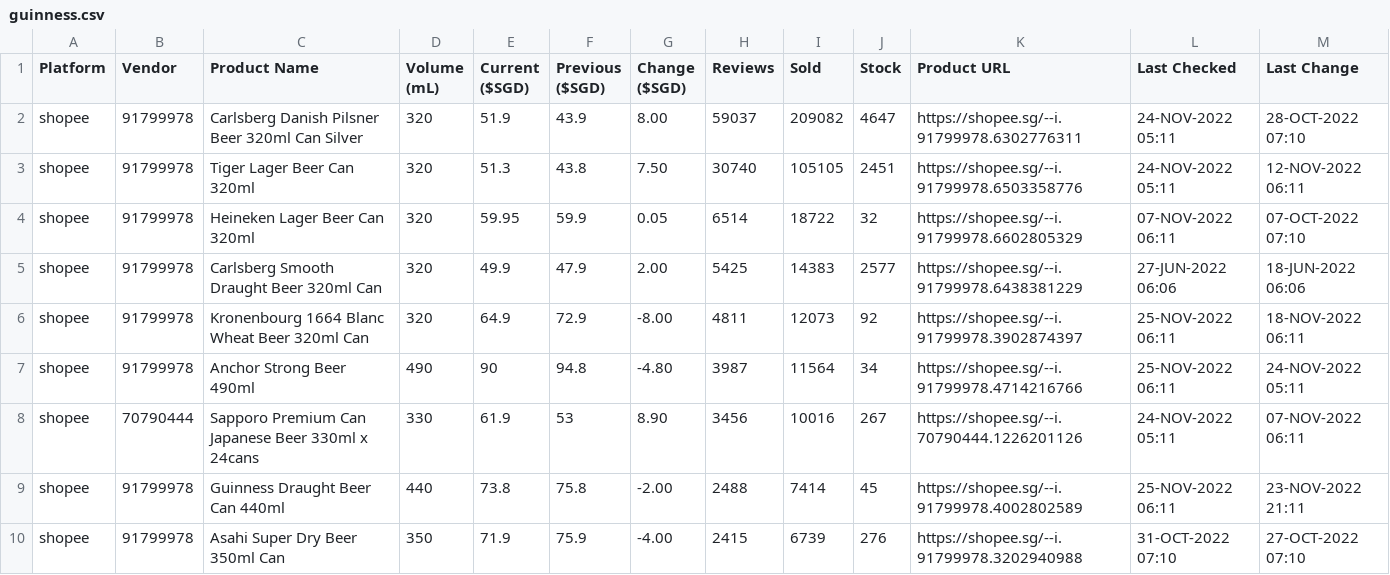
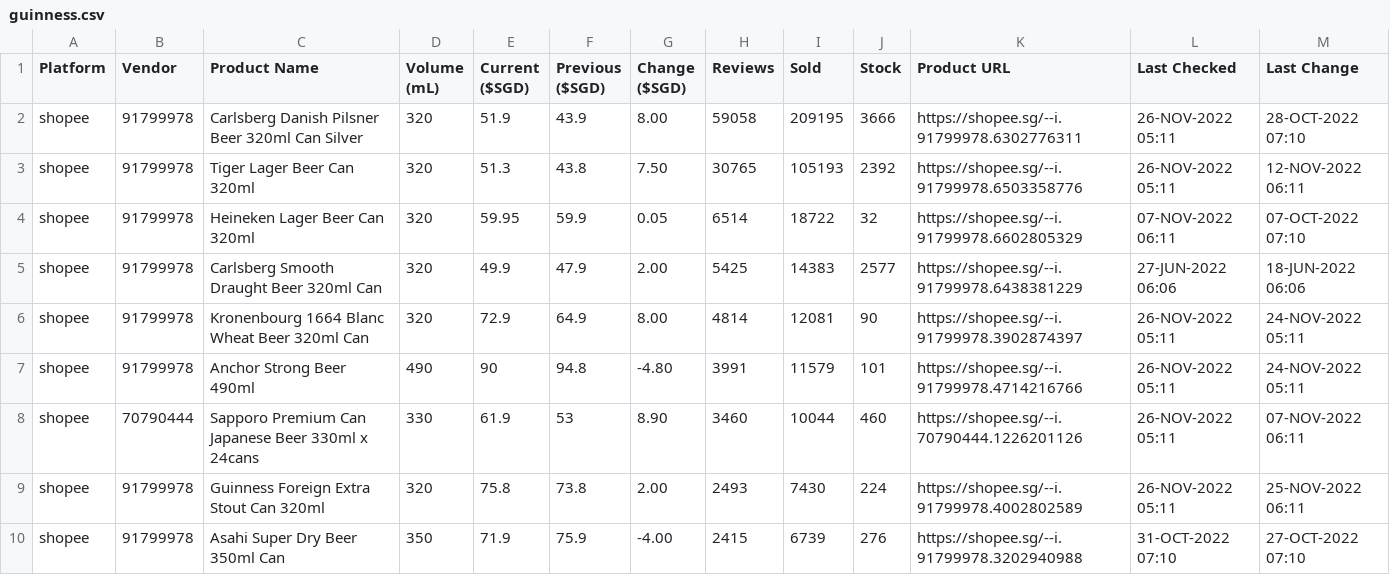
Before and after one commit to ngshiheng/fareview, a CSV file: data/guinness.csv, drawn as a sheet; only a part is shown; the diff covers the shown part only.

```diff
--- a/data/guinness.csv
+++ b/data/guinness.csv
@@ -1,10 +1,10 @@
 Platform,Vendor,Product Name,Volume (mL),Current ($SGD),Previous ($SGD),Change ($SGD),Reviews,Sold,Stock,Product URL,Last Checked,Last Change
-shopee,91799978,Carlsberg Danish Pilsner Beer 320ml Can Silver,320,51.9,43.9,8.00,59037,209082,4647,https://shopee.sg/--i.91799978.6302776311,24-NOV-2022 05:11,28-OCT-2022 07:10
-shopee,91799978,Tiger Lager Beer Can 320ml,320,51.3,43.8,7.50,30740,105105,2451,https://shopee.sg/--i.91799978.6503358776,24-NOV-2022 05:11,12-NOV-2022 06:11
+shopee,91799978,Carlsberg Danish Pilsner Beer 320ml Can Silver,320,51.9,43.9,8.00,59058,209195,3666,https://shopee.sg/--i.91799978.6302776311,26-NOV-2022 05:11,28-OCT-2022 07:10
+shopee,91799978,Tiger Lager Beer Can 320ml,320,51.3,43.8,7.50,30765,105193,2392,https://shopee.sg/--i.91799978.6503358776,26-NOV-2022 05:11,12-NOV-2022 06:11
 shopee,91799978,Heineken Lager Beer Can 320ml,320,59.95,59.9,0.05,6514,18722,32,https://shopee.sg/--i.91799978.6602805329,07-NOV-2022 06:11,07-OCT-2022 07:10
 shopee,91799978,Carlsberg Smooth Draught Beer 320ml Can,320,49.9,47.9,2.00,5425,14383,2577,https://shopee.sg/--i.91799978.6438381229,27-JUN-2022 06:06,18-JUN-2022 06:06
-shopee,91799978,Kronenbourg 1664 Blanc Wheat Beer 320ml Can,320,64.9,72.9,-8.00,4811,12073,92,https://shopee.sg/--i.91799978.3902874397,25-NOV-2022 06:11,18-NOV-2022 06:11
-shopee,91799978,Anchor Strong Beer 490ml,490,90,94.8,-4.80,3987,11564,34,https://shopee.sg/--i.91799978.4714216766,25-NOV-2022 06:11,24-NOV-2022 05:11
-shopee,70790444,Sapporo Premium Can Japanese Beer 330ml x 24cans,330,61.9,53,8.90,3456,10016,267,https://shopee.sg/--i.70790444.1226201126,24-NOV-2022 05:11,07-NOV-2022 06:11
-shopee,91799978,Guinness Draught Beer Can 440ml,440,73.8,75.8,-2.00,2488,7414,45,https://shopee.sg/--i.91799978.4002802589,25-NOV-2022 06:11,23-NOV-2022 21:11
+shopee,91799978,Kronenbourg 1664 Blanc Wheat Beer 320ml Can,320,72.9,64.9,8.00,4814,12081,90,https://shopee.sg/--i.91799978.3902874397,26-NOV-2022 05:11,24-NOV-2022 05:11
+shopee,91799978,Anchor Strong Beer 490ml,490,90,94.8,-4.80,3991,11579,101,https://shopee.sg/--i.91799978.4714216766,26-NOV-2022 05:11,24-NOV-2022 05:11
+shopee,70790444,Sapporo Premium Can Japanese Beer 330ml x 24cans,330,61.9,53,8.90,3460,10044,460,https://shopee.sg/--i.70790444.1226201126,26-NOV-2022 05:11,07-NOV-2022 06:11
+shopee,91799978,Guinness Foreign Extra Stout Can 320ml,320,75.8,73.8,2.00,2493,7430,224,https://shopee.sg/--i.91799978.4002802589,26-NOV-2022 05:11,25-NOV-2022 06:11
 shopee,91799978,Asahi Super Dry Beer 350ml Can,350,71.9,75.9,-4.00,2415,6739,276,https://shopee.sg/--i.91799978.3202940988,31-OCT-2022 07:10,27-OCT-2022 07:10
```
Also changed, not shown: 22 edited cells elsewhere in this file, data/asahi.csv, data/carlsberg.csv, 2 other files.
